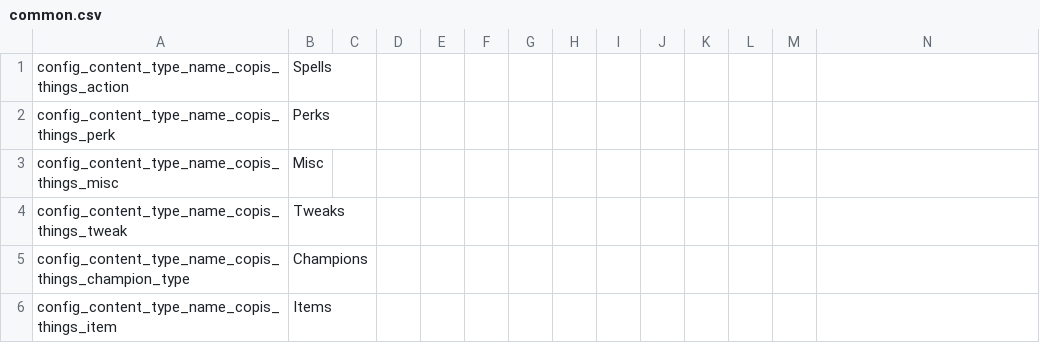
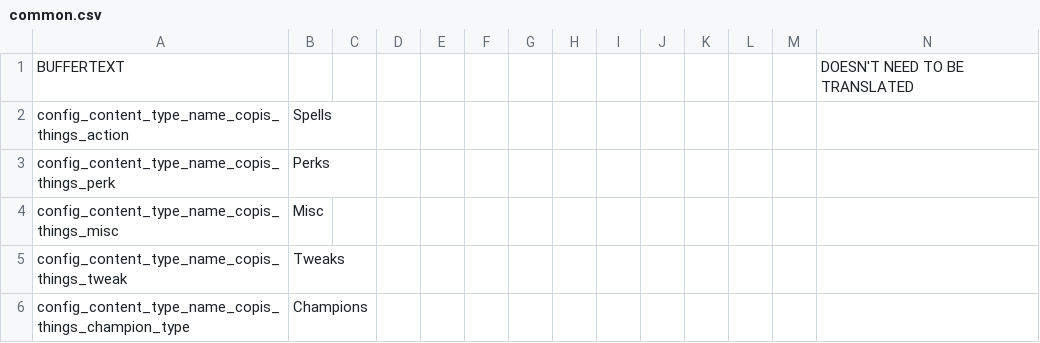
Before and after one commit to Copious-Modding-Industries/copis_things, a CSV file: files/translations/common.csv, drawn as a sheet; only a part is shown; the shorter side is filled out with more unchanged rows.

```diff
--- a/files/translations/common.csv
+++ b/files/translations/common.csv
@@ -1 +1,2 @@
+BUFFERTEXT,,,,,,,,,,,,,DOESN'T NEED TO BE TRANSLATED
 config_content_type_name_copis_things_action,"Spells",,,,,,,,,,,,
```
Also changed, not shown: files/translations/actions.csv, files/translations/perks.csv, 8 other files.
